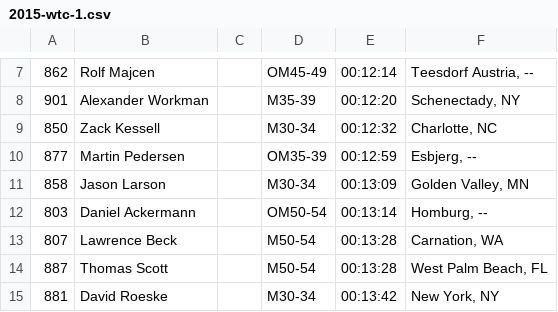
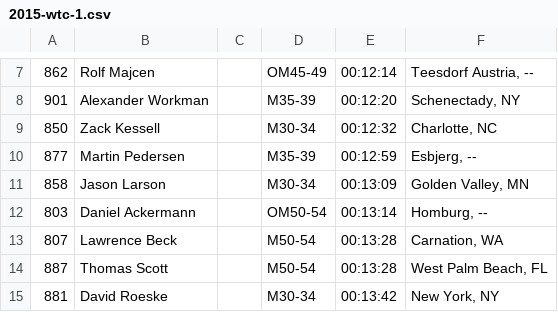
Before and after one commit to joduncan/RaceScoring, a CSV file: data/2015-wtc-1.csv, drawn as a sheet; only a part is shown, gaps mark what is left out.

```diff
--- a/data/2015-wtc-1.csv
+++ b/data/2015-wtc-1.csv
@@ -9,3 +9,3 @@
 850,Zack Kessell,,M30-34,00:12:32,"Charlotte, NC"
-877,Martin Pedersen,,OM35-39,00:12:59,"Esbjerg, --"
+877,Martin Pedersen,,M35-39,00:12:59,"Esbjerg, --"
 858,Jason Larson,,M30-34,00:13:09,"Golden Valley, MN"
```
Also changed, not shown: 1 other file.
